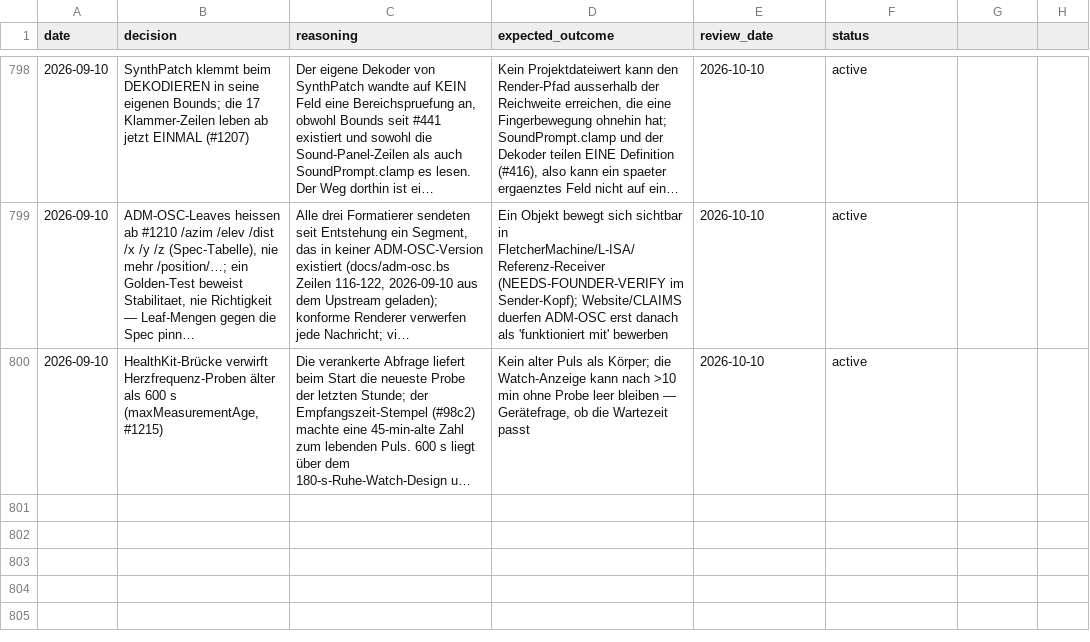
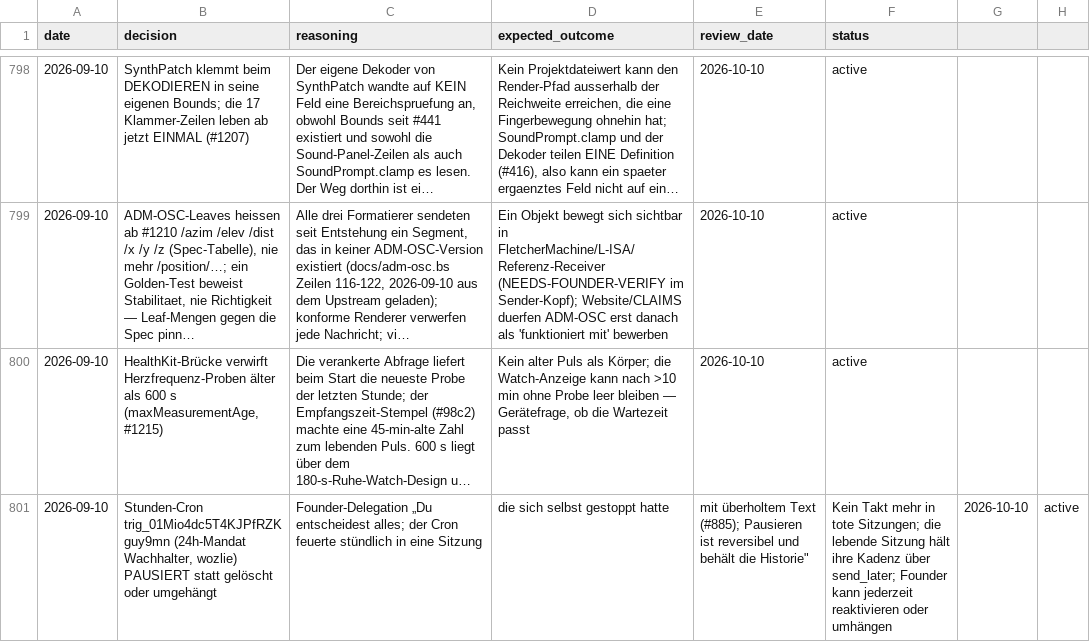
Before and after one commit to vibrationalforce/Echoelmusic, a CSV file: decisions.csv, drawn as a sheet; only a part is shown, gaps mark what is left out; long unchanged cells end in …; the diff names each change by its address in the sheet, - before the commit and + after, or states it on an @@ line.

```diff
--- a/decisions.csv
+++ b/decisions.csv
+row 801: 2026-09-10 | Stunden-Cron trig_01Mio4dc5T4KJPfRZKguy9mn (24h-Mandat Wachhalter, wozlie) PAUSIERT statt gelöscht oder umgehängt | Founder-Delegation „Du entscheidest alles; der Cron feuerte stündlich in eine Sitzung | die sich selbst gestoppt hatte | mit überholtem Text (#885); Pausieren ist reversibel und behält die Historie" | Kein Takt mehr in tote Sitzungen; die lebende Sitzung hält ihre Kadenz über send_later; Founder kann jederzeit reaktivieren oder umhängen | 2026-10-10 | active
```
Also changed, not shown: 4 other files.
